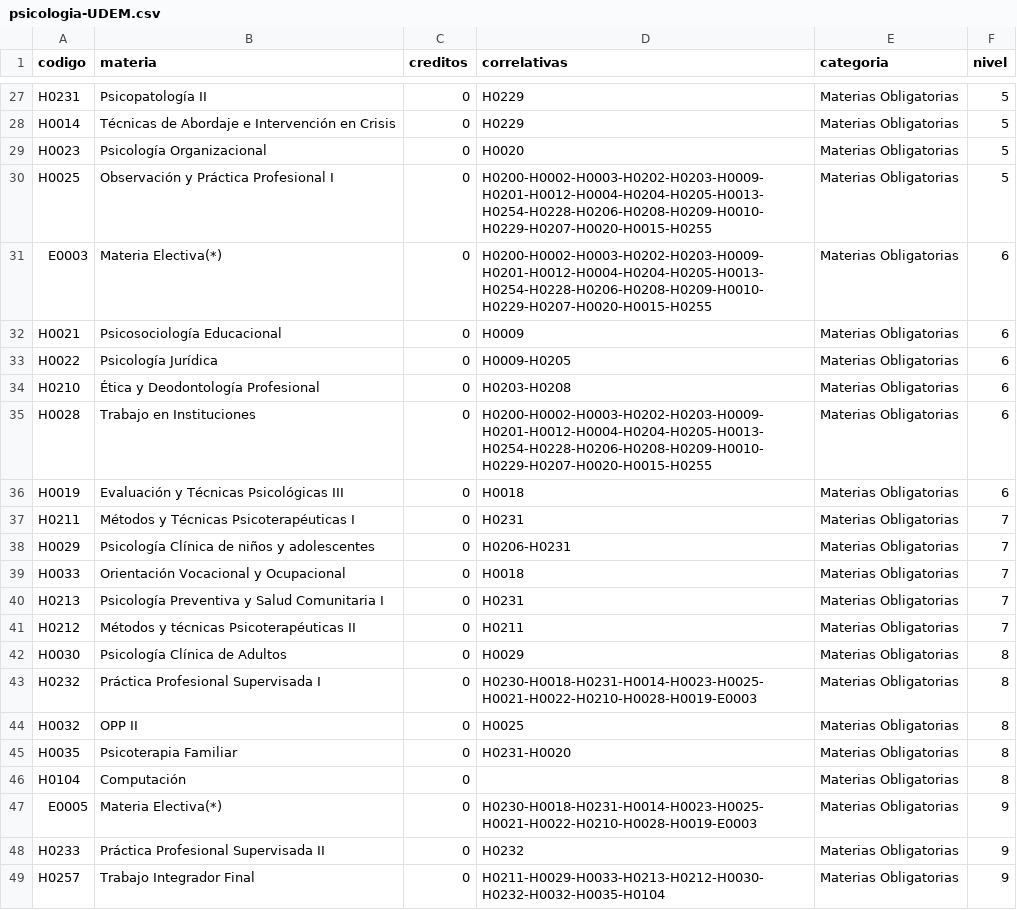
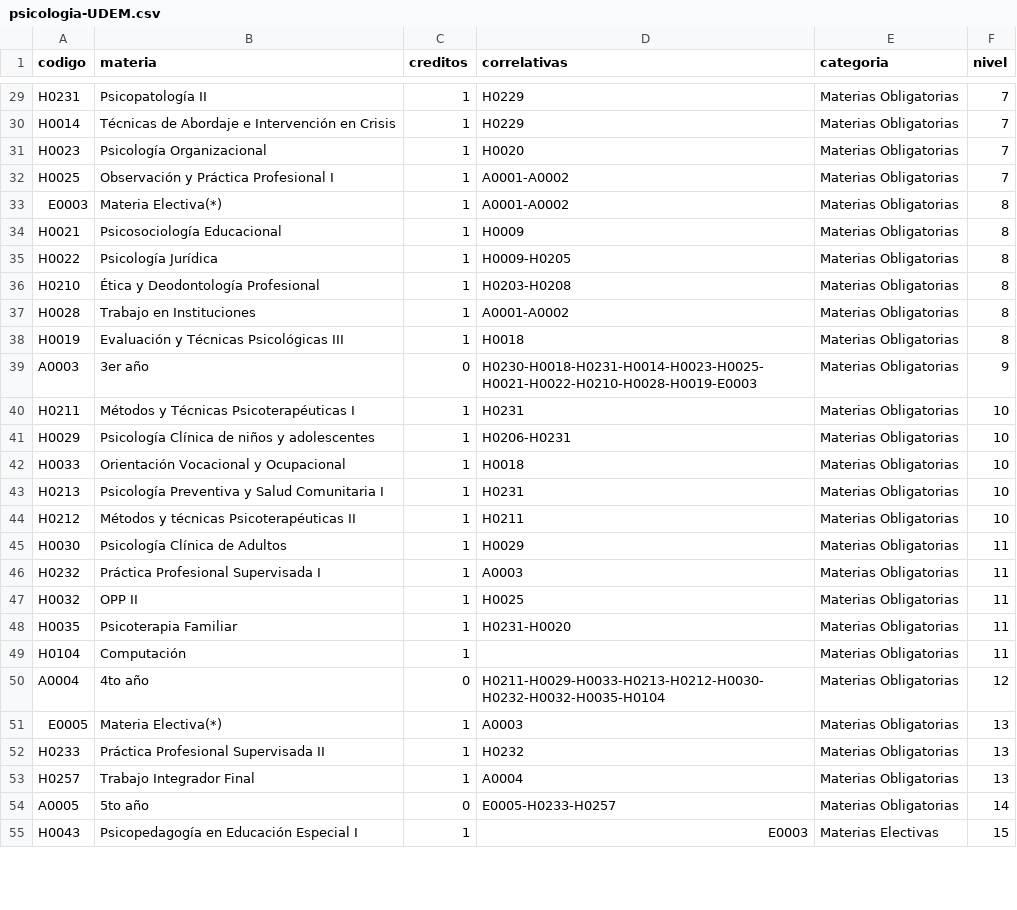
Before and after one commit to camiboj/UDEM-Map, a CSV file: data/psicologia-UDEM.csv, drawn as a sheet; only a part is shown, gaps mark what is left out; addresses are those after the commit; the diff covers the shown part only; the diff names each change by its address in the sheet, - before the commit and + after, or states it on an @@ line.

Commit message:
junto materias por anos

```diff
--- a/data/psicologia-UDEM.csv
+++ b/data/psicologia-UDEM.csv
-C29:C38 (creditos): 0
+C29:C38 (creditos): 1
-F29:F32 (nivel): 5
+F29:F32 (nivel): 7
-D32:D33 (correlativas): H0200-H0002-H0003-H0202-H0203-H0009-H0201-H0012-H0004-H0204-H0205-H0013-H0254-H0228-H0206-H0208-H0209-H0010-H0229-H0207-H0020-H0015-H0255
+D32:D33 (correlativas): A0001-A0002
-F33:F38 (nivel): 6
+F33:F38 (nivel): 8
-D37 (correlativas): H0200-H0002-H0003-H0202-H0203-H0009-H0201-H0012-H0004-H0204-H0205-H0013-H0254-H0228-H0206-H0208-H0209-H0010-H0229-H0207-H0020-H0015-H0255
+D37 (correlativas): A0001-A0002
+row 39: A0003 | 3er año | 0 | H0230-H0018-H0231-H0014-H0023-H0025-H0021-H0022-H0210-H0028-H0019-E0003 | Materias Obligatorias | 9
-C40:C49 (creditos): 0
+C40:C49 (creditos): 1
-F40:F44 (nivel): 7
+F40:F44 (nivel): 10
-F45:F49 (nivel): 8
+F45:F49 (nivel): 11
-D46 (correlativas): H0230-H0018-H0231-H0014-H0023-H0025-H0021-H0022-H0210-H0028-H0019-E0003
+D46 (correlativas): A0003
+row 50: A0004 | 4to año | 0 | H0211-H0029-H0033-H0213-H0212-H0030-H0232-H0032-H0035-H0104 | Materias Obligatorias | 12
-C51:C53 (creditos): 0
+C51:C53 (creditos): 1
-D51 (correlativas): H0230-H0018-H0231-H0014-H0023-H0025-H0021-H0022-H0210-H0028-H0019-E0003
+D51 (correlativas): A0003
-F51:F53 (nivel): 9
+F51:F53 (nivel): 13
-D53 (correlativas): H0211-H0029-H0033-H0213-H0212-H0030-H0232-H0032-H0035-H0104
+D53 (correlativas): A0004
+row 54: A0005 | 5to año | 0 | E0005-H0233-H0257 | Materias Obligatorias | 14
+row 55: H0043 | Psicopedagogía en Educación Especial I | 1 | E0003 | Materias Electivas | 15
```
Also changed, not shown: 6 added rows and 37 edited cells elsewhere in this file.
